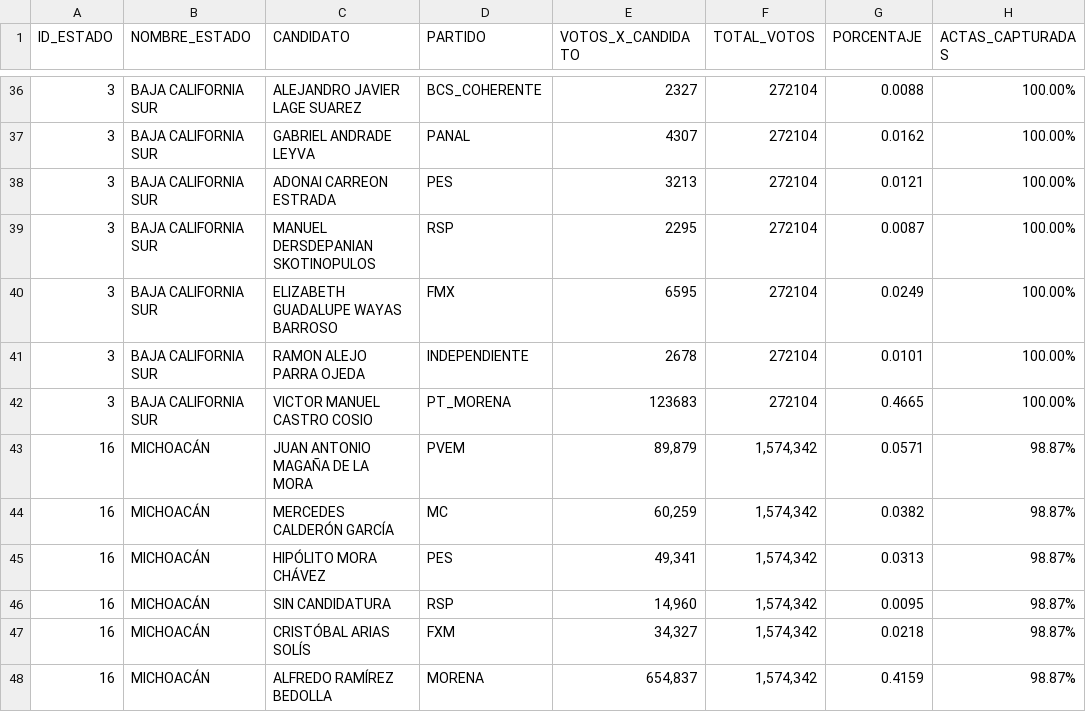
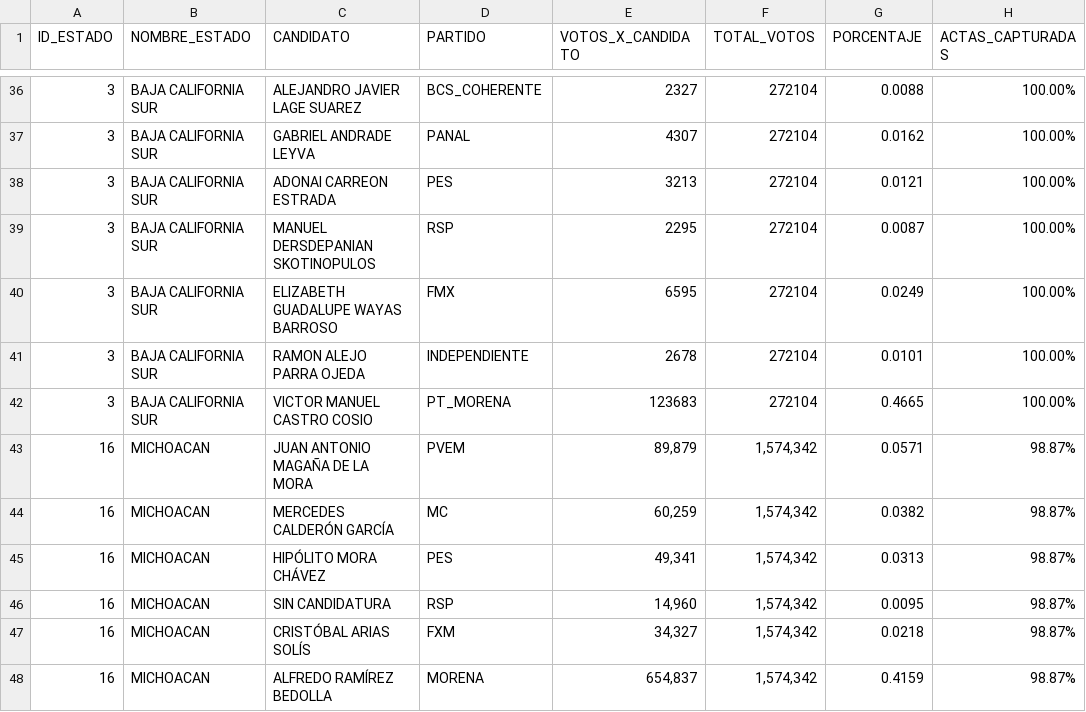
Before and after one commit to Mexicovid-19/mexicovid-19.app, a CSV file: client/src/components/Elecciones/data/estados.csv, drawn as a sheet; only a part is shown, gaps mark what is left out; the diff covers the shown part only; the diff names each change by its address in the sheet, - before the commit and + after, or states it on an @@ line.

```diff
--- a/client/src/components/Elecciones/data/estados.csv
+++ b/client/src/components/Elecciones/data/estados.csv
-B43:B48 (NOMBRE_ESTADO): MICHOACÁN
+B43:B48 (NOMBRE_ESTADO): MICHOACAN
```
Also changed, not shown: 150 edited cells elsewhere in this file, 1 other file.
